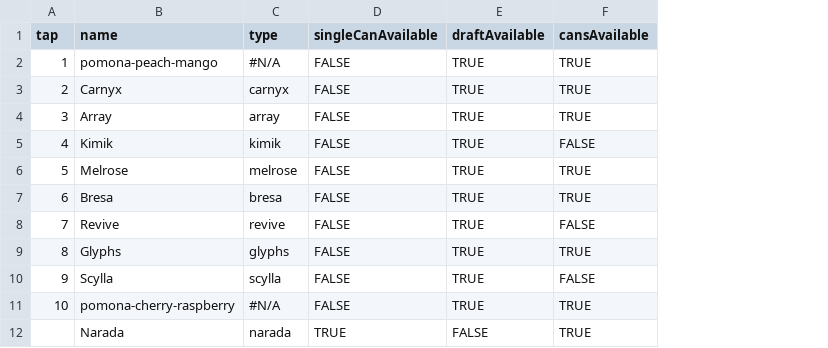
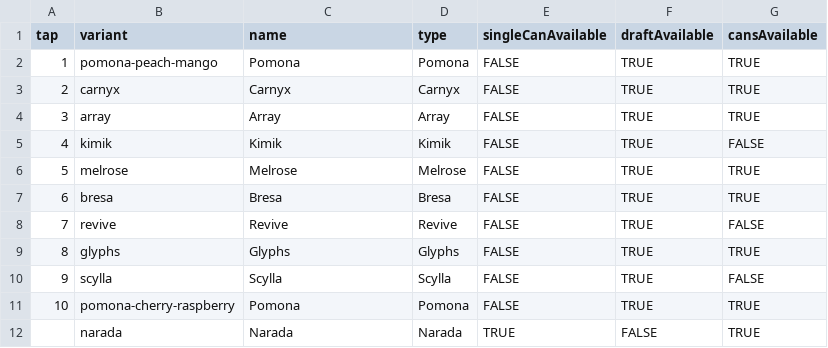
Before and after one commit to lolevbeer/site, a CSV file: _data/beer.csv, drawn as a sheet; addresses are those after the commit; the diff names each change by its address in the sheet, - before the commit and + after, or states it on an @@ line.

Commit message:
Sync Data from google sheets

```diff
--- a/_data/beer.csv
+++ b/_data/beer.csv
+column B (variant), rows 2-12: pomona-peach-mango | carnyx | array | kimik | melrose | bresa | revive | glyphs | scylla | pomona-cherry-raspberry | narada
-C2 (name): pomona-peach-mango
+C2 (name): Pomona
-D2 (type): #N/A
+D2 (type): Pomona
-D3 (type): carnyx
+D3 (type): Carnyx
-D4 (type): array
+D4 (type): Array
-D5 (type): kimik
+D5 (type): Kimik
-D6 (type): melrose
+D6 (type): Melrose
-D7 (type): bresa
+D7 (type): Bresa
-D8 (type): revive
+D8 (type): Revive
-D9 (type): glyphs
+D9 (type): Glyphs
-D10 (type): scylla
+D10 (type): Scylla
-C11 (name): pomona-cherry-raspberry
+C11 (name): Pomona
-D11 (type): #N/A
+D11 (type): Pomona
-D12 (type): narada
+D12 (type): Narada
```
Also changed, not shown: _data/food.csv.
